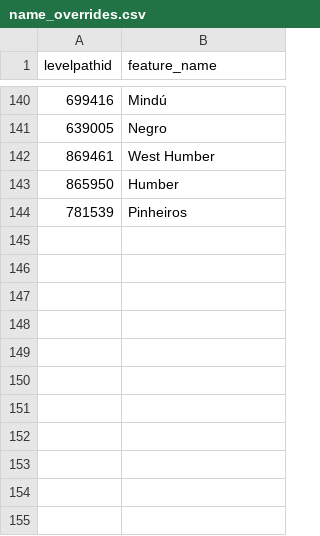
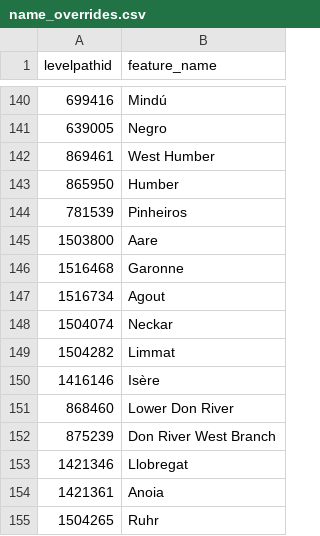
Before and after one commit to sdl60660/river-runner, a CSV file: public/data/name_overrides.csv, drawn as a sheet; only a part is shown, gaps mark what is left out.

```diff
--- a/public/data/name_overrides.csv
+++ b/public/data/name_overrides.csv
@@ -144 +144,12 @@ levelpathid,feature_name
 781539,Pinheiros
+1503800,Aare
+1516468,Garonne
+1516734,Agout
+1504074,Neckar
+1504282,Limmat
+1416146,Isère
+868460,Lower Don River
+875239,Don River West Branch
+1421346,Llobregat
+1421361,Anoia
+1504265,Ruhr
```
Also changed, not shown: 3 other files.
